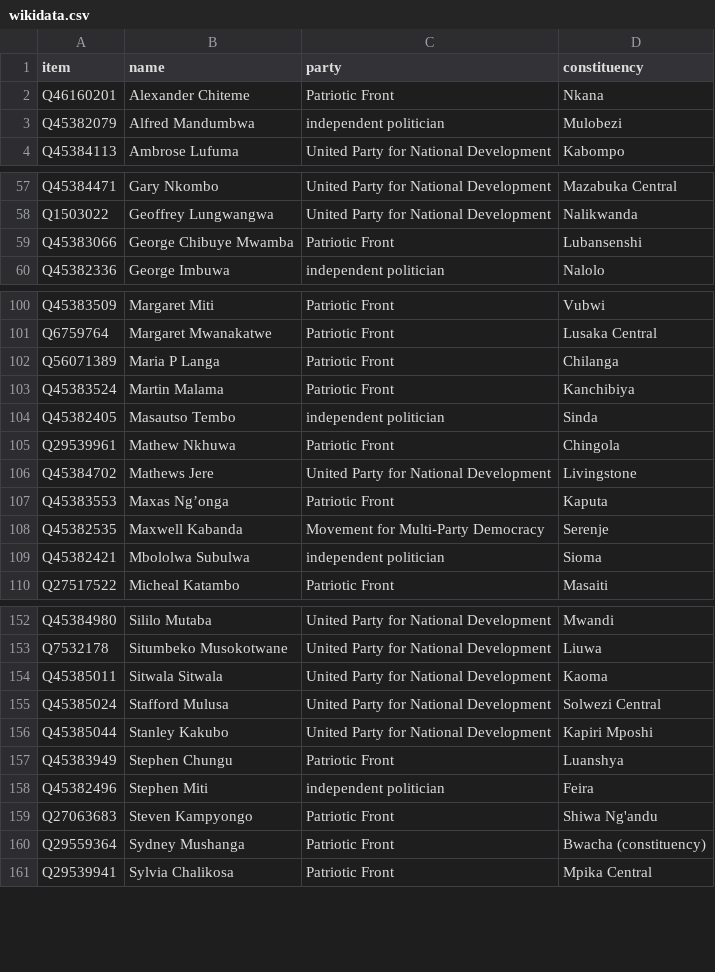
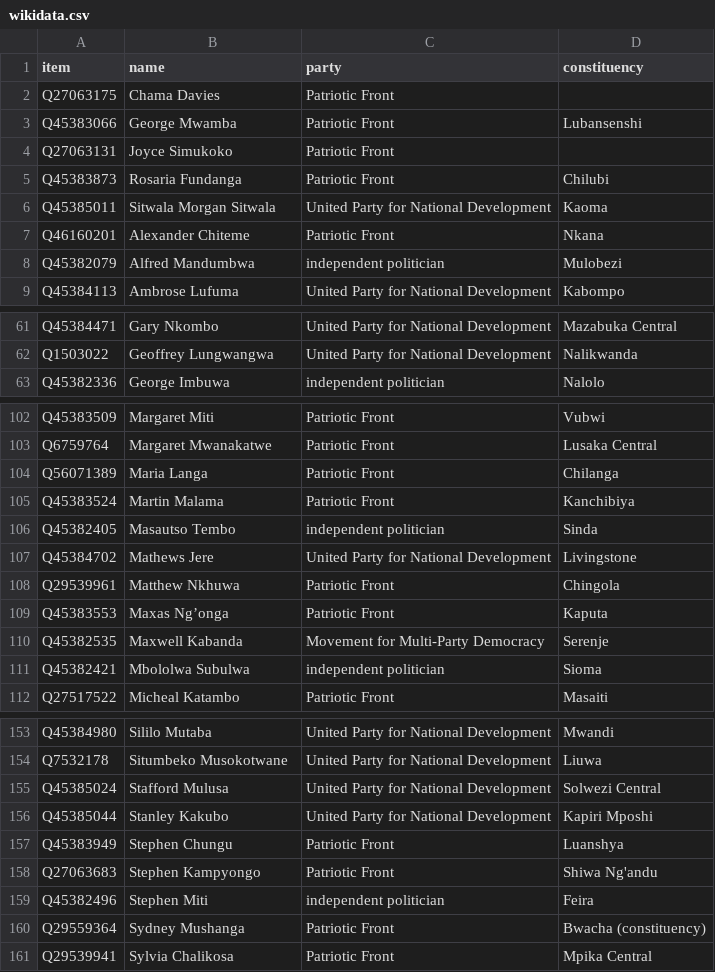
Before and after one commit to every-politician-scrapers/zambia-parliament-12, a CSV file: data/wikidata.csv, drawn as a sheet; only a part is shown, gaps mark what is left out; the diff covers the shown part only.

```diff
--- a/data/wikidata.csv
+++ b/data/wikidata.csv
@@ -1,2 +1,7 @@
 item,name,party,constituency
+Q27063175,Chama Davies,Patriotic Front,
+Q45383066,George Mwamba,Patriotic Front,Lubansenshi
+Q27063131,Joyce Simukoko,Patriotic Front,
+Q45383873,Rosaria Fundanga,Patriotic Front,Chilubi
+Q45385011,Sitwala Morgan Sitwala,United Party for National Development,Kaoma
 Q46160201,Alexander Chiteme,Patriotic Front,Nkana
@@ -58,3 +62,2 @@ Q45384471,Gary Nkombo,United Party for National Development,Mazabuka Central
 Q1503022,Geoffrey Lungwangwa,United Party for National Development,Nalikwanda
-Q45383066,George Chibuye Mwamba,Patriotic Front,Lubansenshi
 Q45382336,George Imbuwa,independent politician,Nalolo
@@ -101,7 +103,7 @@ Q45383509,Margaret Miti,Patriotic Front,Vubwi
 Q6759764,Margaret Mwanakatwe,Patriotic Front,Lusaka Central
-Q56071389,Maria P Langa,Patriotic Front,Chilanga
+Q56071389,Maria Langa,Patriotic Front,Chilanga
 Q45383524,Martin Malama,Patriotic Front,Kanchibiya
 Q45382405,Masautso Tembo,independent politician,Sinda
-Q29539961,Mathew Nkhuwa,Patriotic Front,Chingola
 Q45384702,Mathews Jere,United Party for National Development,Livingstone
+Q29539961,Matthew Nkhuwa,Patriotic Front,Chingola
 Q45383553,Maxas Ng’onga,Patriotic Front,Kaputa
@@ -153,3 +154,2 @@ Q45384980,Sililo Mutaba,United Party for National Development,Mwandi
 Q7532178,Situmbeko Musokotwane,United Party for National Development,Liuwa
-Q45385011,Sitwala Sitwala,United Party for National Development,Kaoma
 Q45385024,Stafford Mulusa,United Party for National Development,Solwezi Central
@@ -157,4 +157,4 @@ Q45385044,Stanley Kakubo,United Party for National Development,Kapiri Mposhi
 Q45383949,Stephen Chungu,Patriotic Front,Luanshya
+Q27063683,Stephen Kampyongo,Patriotic Front,Shiwa Ng'andu
 Q45382496,Stephen Miti,independent politician,Feira
-Q27063683,Steven Kampyongo,Patriotic Front,Shiwa Ng'andu
 Q29559364,Sydney Mushanga,Patriotic Front,Bwacha (constituency)
```
Also changed, not shown: 3 removed rows elsewhere in this file, data/diff.csv.
